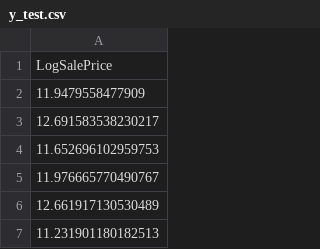
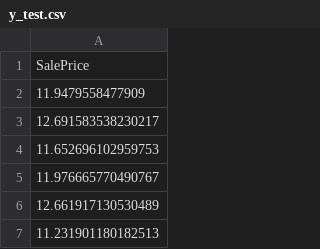
Before and after one commit to EktaMehra/heritage_housing, a CSV file: data/processed/final/y_test.csv, drawn as a sheet; only a part is shown.

Commit message:
Remove redundant preprocessing pipeline; replaced with finalized saved datasets from Feature Engineering

```diff
--- a/data/processed/final/y_test.csv
+++ b/data/processed/final/y_test.csv
@@ -1,2 +1,2 @@
-LogSalePrice
+SalePrice
 11.9479558477909
```
Also changed, not shown: data/processed/final/y_train.csv, 3 other files.
